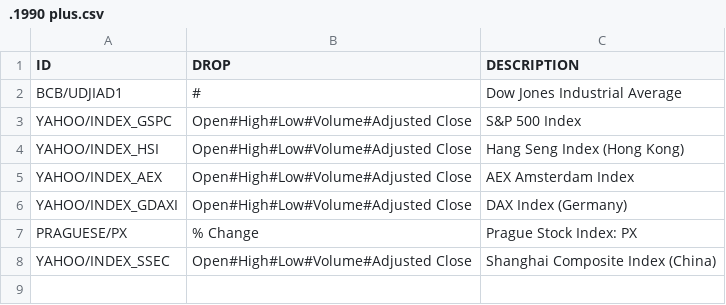
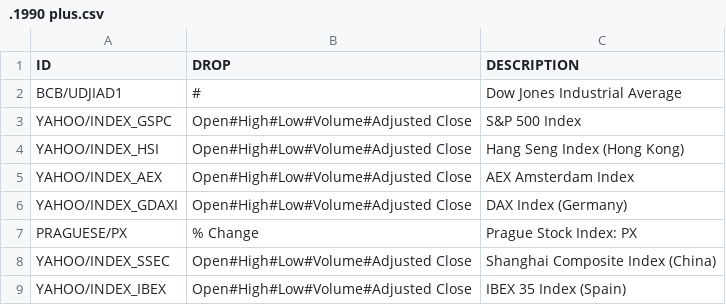
Before and after one commit to StuartGordonReid/r4nd0m, a CSV file: MetaData/.1990 plus.csv, drawn as a sheet; the diff names each change by its address in the sheet, - before the commit and + after, or states it on an @@ line.

Commit message:
Added some more indices and cached data sets

```diff
--- a/MetaData/.1990 plus.csv
+++ b/MetaData/.1990 plus.csv
+row 9: YAHOO/INDEX_IBEX | Open#High#Low#Volume#Adjusted Close | IBEX 35 Index (Spain)
```
Also changed, not shown: 8 other files.
